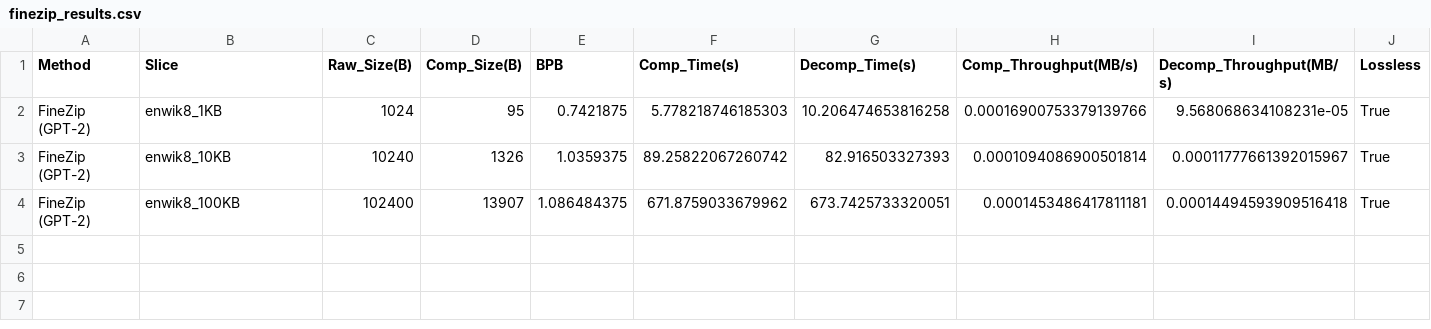
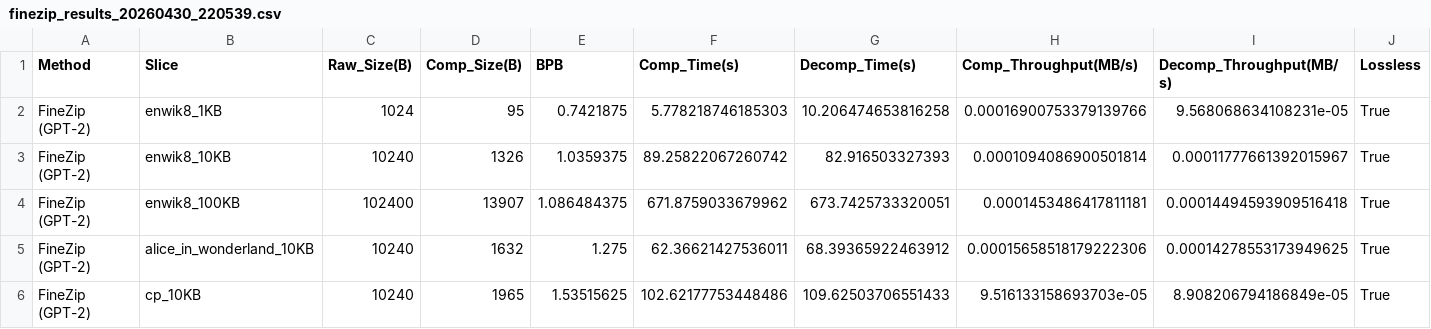
Before and after one commit to jiang068/IT_Exp260416, a CSV file: exp2/FineZip/outputs/finezip_results_20260430_220539.csv (was exp2/FineZip/outputs/finezip_results.csv), drawn as a sheet; the diff names each change by its address in the sheet, - before the commit and + after, or states it on an @@ line.

```diff
--- a/exp2/FineZip/outputs/finezip_results.csv
+++ b/exp2/FineZip/outputs/finezip_results_20260430_220539.csv
+row 5: FineZip (GPT-2) | alice_in_wonderland_10KB | 10240 | 1632 | 1.275 | 62.36621427536011 | 68.39365922463912 | 0.00015658518179222306 | 0.00014278553173949625 | True
+row 6: FineZip (GPT-2) | cp_10KB | 10240 | 1965 | 1.53515625 | 102.62177753448486 | 109.62503706551433 | 9.516133158693703e-05 | 8.908206794186849e-05 | True
```
Also changed, not shown: exp2/gptzip/outputs/gptzip_results_20260430_215819.csv, exp2/llmzip/outputs/llmzip_results_20260430_214226.csv, 22 other files.
